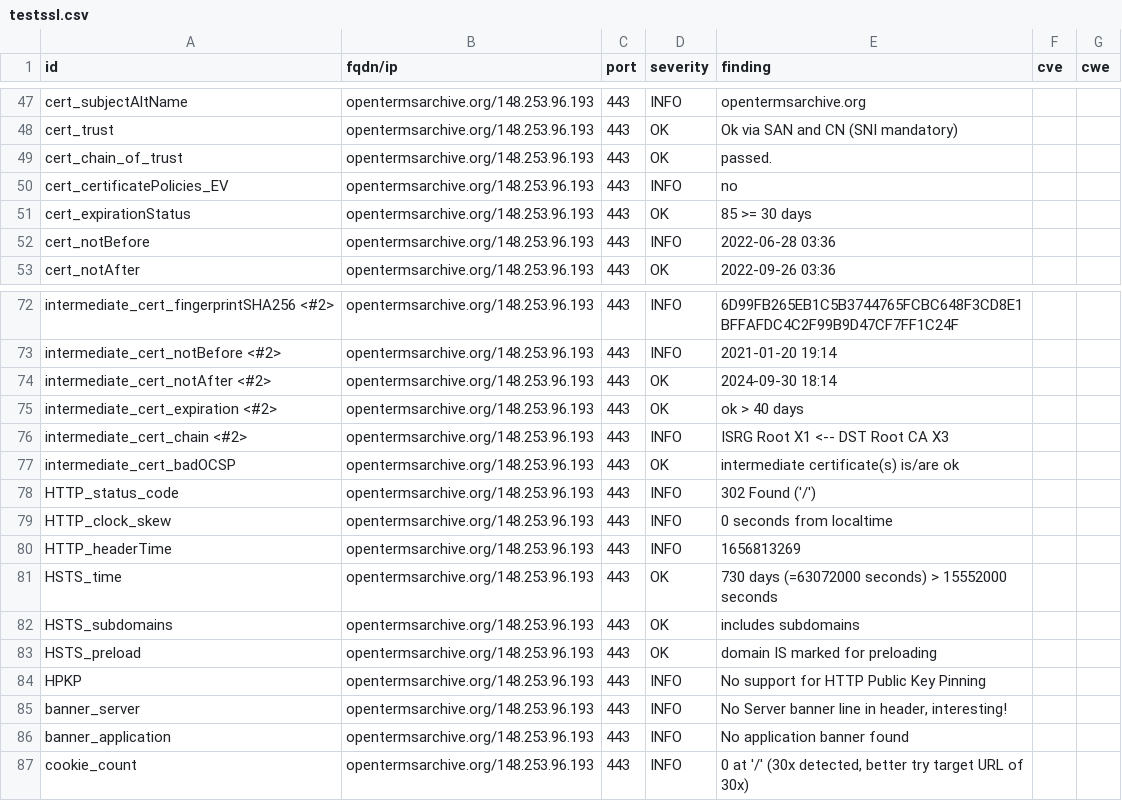
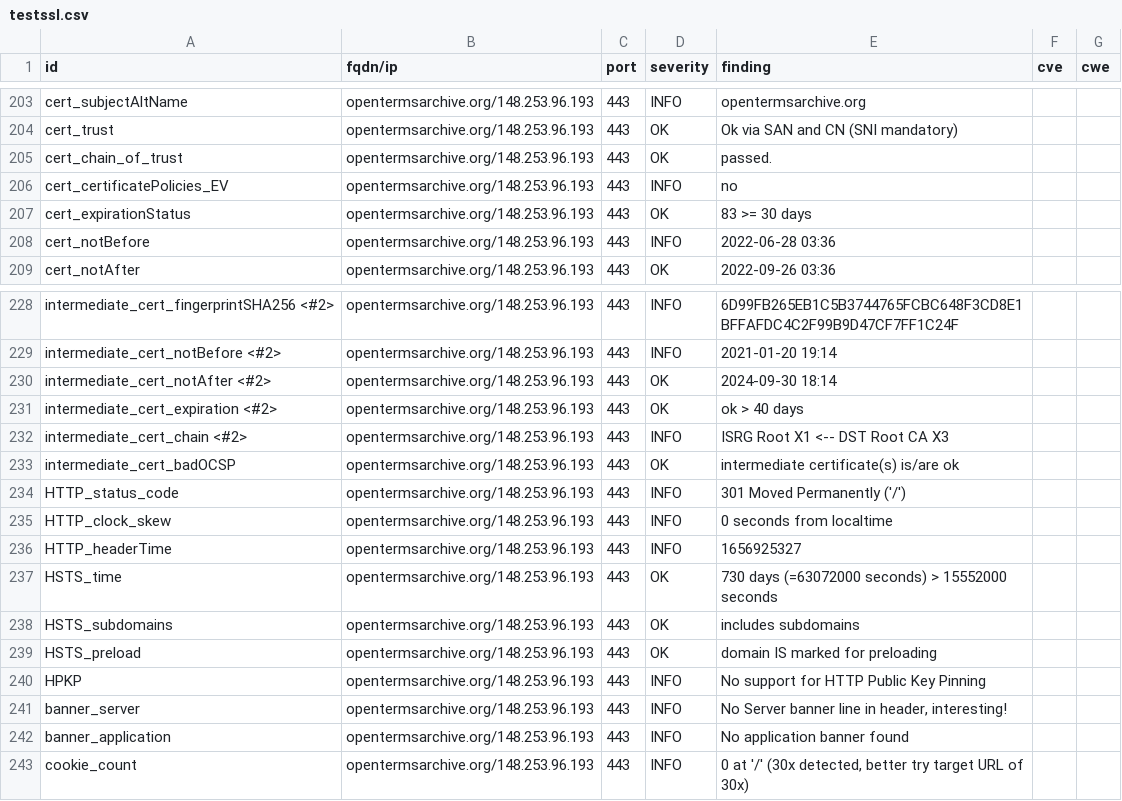
Before and after one commit to OpenTermsArchive/dashlord, a CSV file: results/aHR0cHM6Ly9vcGVudGVybXNhcmNoaXZlLm9yZw==/testssl.csv, drawn as a sheet; only a part is shown, gaps mark what is left out; the diff covers the shown part only.

```diff
--- a/results/aHR0cHM6Ly9vcGVudGVybXNhcmNoaXZlLm9yZw==/testssl.csv
+++ b/results/aHR0cHM6Ly9vcGVudGVybXNhcmNoaXZlLm9yZw==/testssl.csv
@@ -50,3 +206,3 @@
 "cert_certificatePolicies_EV","opentermsarchive.org/148.253.96.193","443","INFO","no","",""
-"cert_expirationStatus","opentermsarchive.org/148.253.96.193","443","OK","85 >= 30 days","",""
+"cert_expirationStatus","opentermsarchive.org/148.253.96.193","443","OK","83 >= 30 days","",""
 "cert_notBefore","opentermsarchive.org/148.253.96.193","443","INFO","2022-06-28 03:36","",""
@@ -77,5 +233,5 @@
 "intermediate_cert_badOCSP","opentermsarchive.org/148.253.96.193","443","OK","intermediate certificate(s) is/are ok","",""
-"HTTP_status_code","opentermsarchive.org/148.253.96.193","443","INFO","302 Found ('/')","",""
+"HTTP_status_code","opentermsarchive.org/148.253.96.193","443","INFO","301 Moved Permanently ('/')","",""
 "HTTP_clock_skew","opentermsarchive.org/148.253.96.193","443","INFO","0 seconds from localtime","",""
-"HTTP_headerTime","opentermsarchive.org/148.253.96.193","443","INFO","1656813269","",""
+"HTTP_headerTime","opentermsarchive.org/148.253.96.193","443","INFO","1656925327","",""
 "HSTS_time","opentermsarchive.org/148.253.96.193","443","OK","730 days (=63072000 seconds) > 15552000 seconds","",""
```
Also changed, not shown: 3 added rows, 3 removed rows and 153 moved rows elsewhere in this file, 14 other files.
